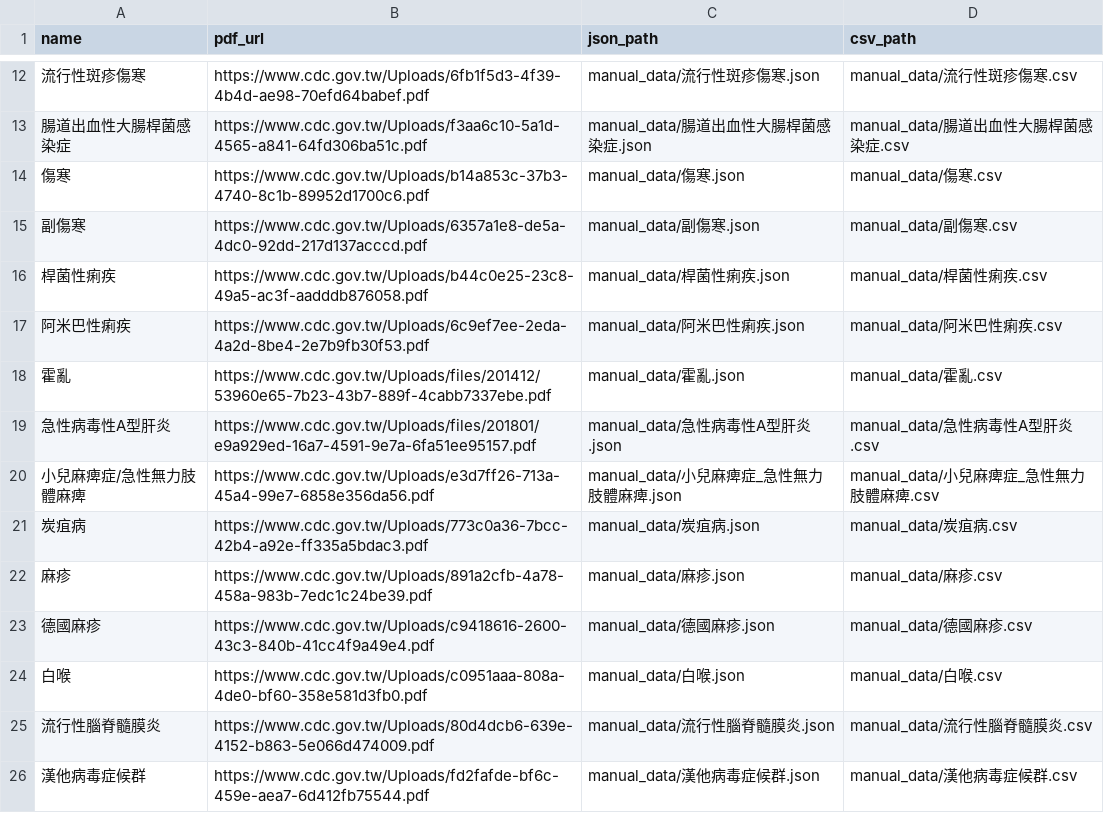
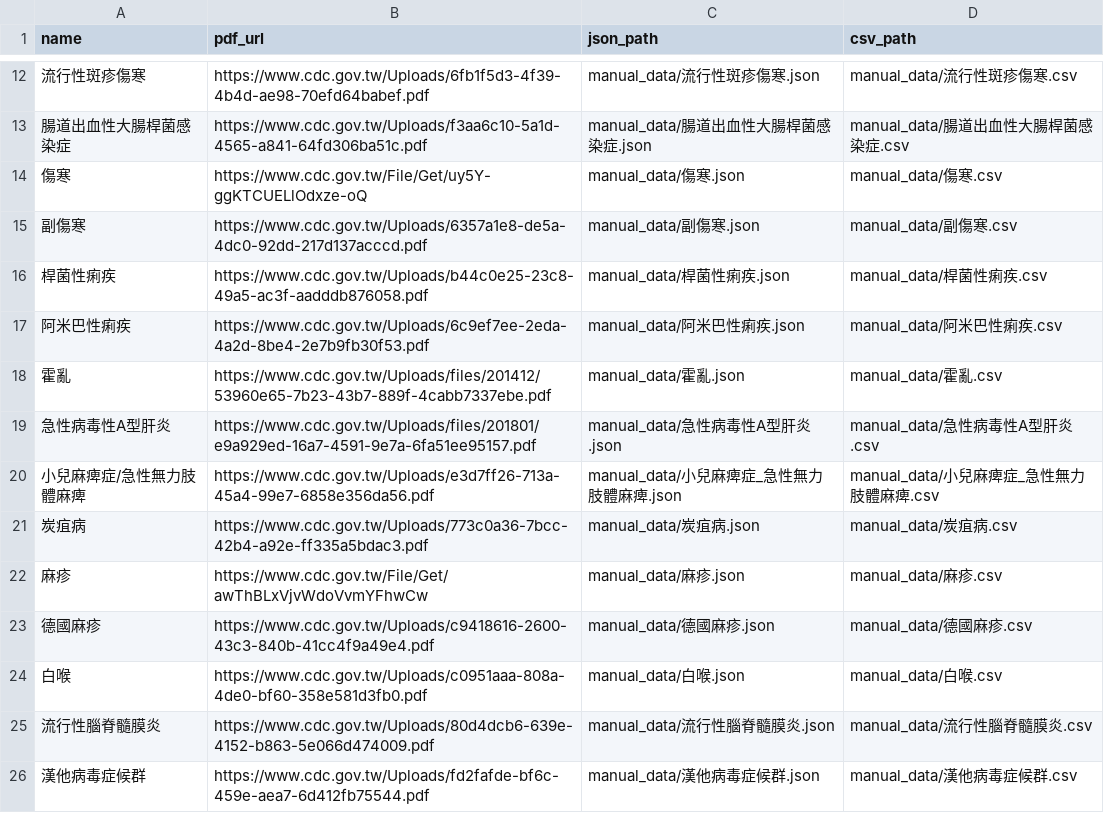
Before and after one commit to drhao/notifiable_diseases, a CSV file: manuals_index.csv, drawn as a sheet; only a part is shown, gaps mark what is left out; the diff names each change by its address in the sheet, - before the commit and + after, or states it on an @@ line.

```diff
--- a/manuals_index.csv
+++ b/manuals_index.csv
-B14 (pdf_url): https://www.cdc.gov.tw/Uploads/b14a853c-37b3-4740-8c1b-89952d1700c6.pdf
+B14 (pdf_url): https://www.cdc.gov.tw/File/Get/uy5Y-ggKTCUELlOdxze-oQ
-B22 (pdf_url): https://www.cdc.gov.tw/Uploads/891a2cfb-4a78-458a-983b-7edc1c24be39.pdf
+B22 (pdf_url): https://www.cdc.gov.tw/File/Get/awThBLxVjvWdoVvmYFhwCw
```
Also changed, not shown: 8 other files.
